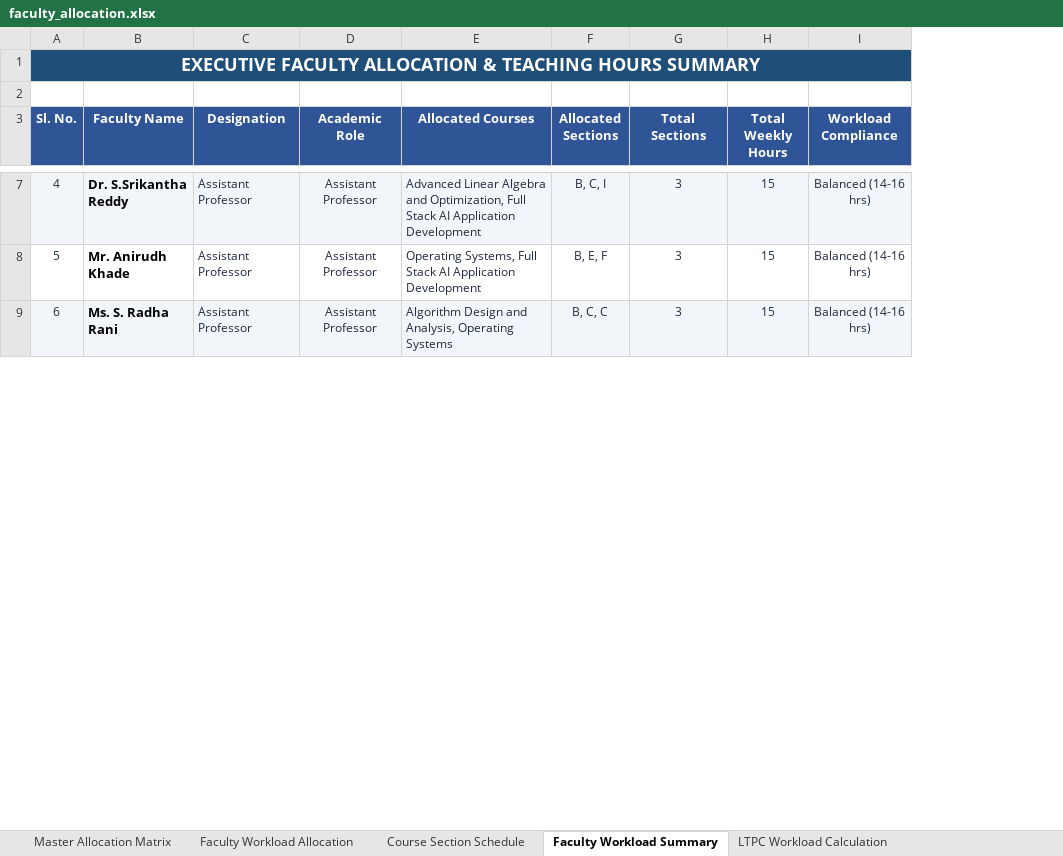
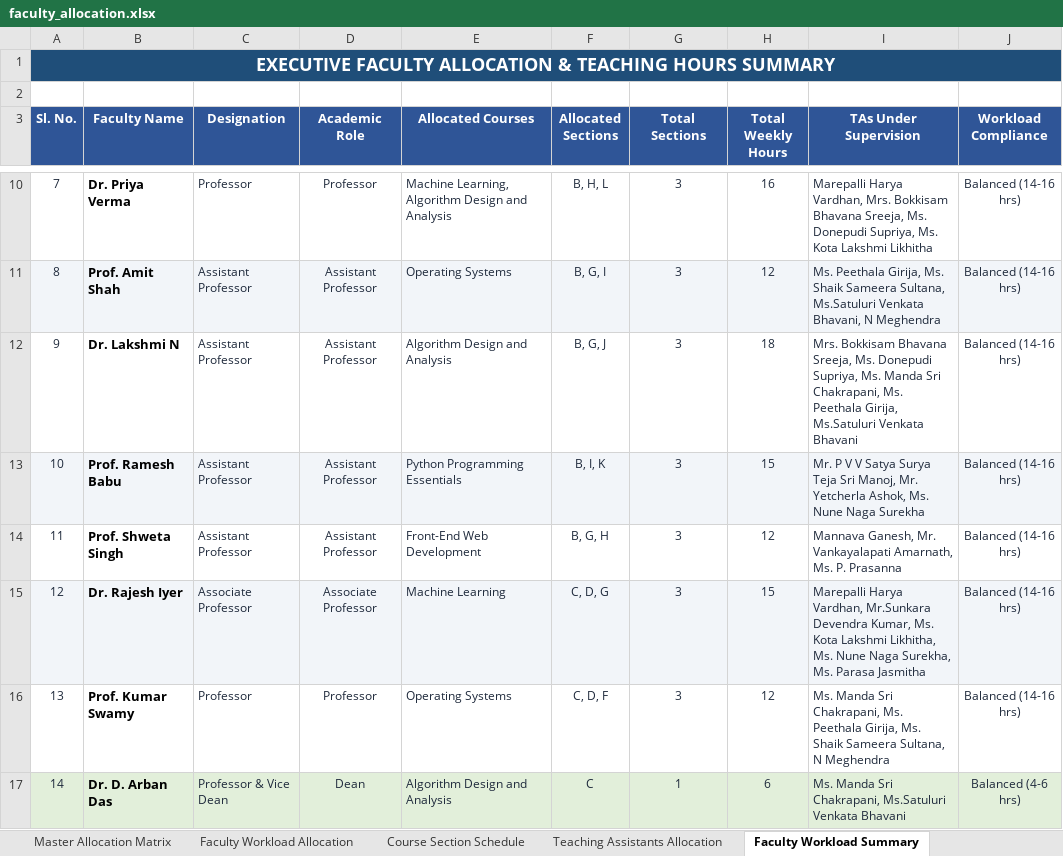
Before and after one commit to SaiAkhil91439/AI-faculty-course-allocation-FINAL, an Excel workbook: output/faculty_allocation.xlsx, sheet Faculty Workload Summary, drawn as a sheet; only a part is shown, gaps mark what is left out; values as stored, in another font and other column widths than the file's, no borders; addresses are those after the commit; the diff covers the shown part only; the diff names each change by its address in the sheet, - before the commit and + after, or states it on an @@ line.

Commit message:
Add multi-year course curriculum support and custom Teaching Assistants allocation under lecture faculty with 7-sheet Excel generator, AI chatbot, and interactive UI

```diff
--- a/output/faculty_allocation.xlsx (sheet Faculty Workload Summary)
+++ b/output/faculty_allocation.xlsx (sheet Faculty Workload Summary)
+sheet tab: Teaching Assistants Allocation
+column I (TAs Under Supervision), rows 11-13: Ms. Peethala Girija, Ms. Shaik Sameera Sultana, Ms.Satuluri Venkata Bhavani, N Meghendra | Mrs. Bokkisam Bhavana Sreeja, Ms. Donepudi Supriya, Ms. Manda Sri Chakrapani, Ms. Peethala Girija, Ms.Satuluri Venkata Bhavani | Mr. P V V Satya Surya Teja Sri Manoj, Mr. Yetcherla Ashok, Ms. Nune Naga Surekha
@@ column A (Sl. No.) renumbered between rows 7 and 31 @@
+row 10: 7 | Dr. Priya Verma | Professor | Professor | Machine Learning, Algorithm Design and Analysis | B, H, L | 3 | 16 | Marepalli Harya Vardhan, Mrs. Bokkisam Bhavana Sreeja, Ms. Donepudi Supriya, Ms. Kota Lakshmi Likhitha | Balanced (14-16 hrs)
-B11 (Faculty Name): Dr. S.Srikantha Reddy
+B11 (Faculty Name): Prof. Amit Shah
-E11 (Allocated Courses): Advanced Linear Algebra and Optimization, Full Stack AI Application Development
+E11 (Allocated Courses): Operating Systems
-F11 (Allocated Sections): B, C, I
+F11 (Allocated Sections): B, G, I
-H11 (Total Weekly Hours): 15
+H11 (Total Weekly Hours): 12
-B12 (Faculty Name): Mr. Anirudh Khade
+B12 (Faculty Name): Dr. Lakshmi N
-E12 (Allocated Courses): Operating Systems, Full Stack AI Application Development
+E12 (Allocated Courses): Algorithm Design and Analysis
-F12 (Allocated Sections): B, E, F
+F12 (Allocated Sections): B, G, J
-H12 (Total Weekly Hours): 15
+H12 (Total Weekly Hours): 18
-B13 (Faculty Name): Ms. S. Radha Rani
+B13 (Faculty Name): Prof. Ramesh Babu
-E13 (Allocated Courses): Algorithm Design and Analysis, Operating Systems
+E13 (Allocated Courses): Python Programming Essentials
-F13 (Allocated Sections): B, C, C
+F13 (Allocated Sections): B, I, K
+row 14: 11 | Prof. Shweta Singh | Assistant Professor | Assistant Professor | Front-End Web Development | B, G, H | 3 | 12 | Mannava Ganesh, Mr. Vankayalapati Amarnath, Ms. P. Prasanna | Balanced (14-16 hrs)
+row 15: 12 | Dr. Rajesh Iyer | Associate Professor | Associate Professor | Machine Learning | C, D, G | 3 | 15 | Marepalli Harya Vardhan, Mr.Sunkara Devendra Kumar, Ms. Kota Lakshmi Likhitha, Ms. Nune Naga Surekha, Ms. Parasa Jasmitha | Balanced (14-16 hrs)
+row 16: 13 | Prof. Kumar Swamy | Professor | Professor | Operating Systems | C, D, F | 3 | 12 | Ms. Manda Sri Chakrapani, Ms. Peethala Girija, Ms. Shaik Sameera Sultana, N Meghendra | Balanced (14-16 hrs)
+row 17: 14 | Dr. D. Arban Das | Professor & Vice Dean | Dean | Algorithm Design and Analysis | C | 1 | 6 | Ms. Manda Sri Chakrapani, Ms.Satuluri Venkata Bhavani | Balanced (4-6 hrs)
```
Also changed, not shown: 9 added rows, 10 removed rows, 42 edited cells and cell formats elsewhere in this sheet, sheet Faculty Workload Allocation, sheet Course Section Schedule, sheet LTPC Workload Calculation, sheet Master Allocation Matrix, sheet Staffing Efficiency Scenarios, input/course_details.xlsx, input/faculty_experience.xlsx, 23 other files.
